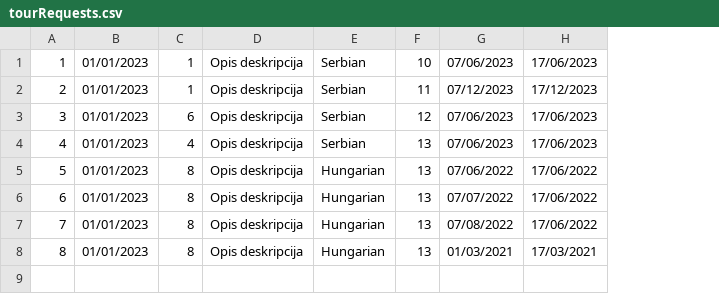
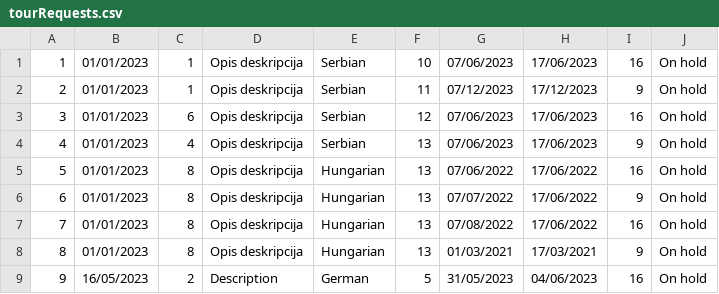
Before and after one commit to BrziGolub/booking, a CSV file: Booking/Booking/Resources/Data/tourRequests.csv, drawn as a sheet; the diff names each change by its address in the sheet, - before the commit and + after, or states it on an @@ line.

Commit message:
Implemented primitive functionality for creating tour request

```diff
--- a/Booking/Booking/Resources/Data/tourRequests.csv
+++ b/Booking/Booking/Resources/Data/tourRequests.csv
+column I, rows 1-8: 16 | 9 | 16 | 9 | 16 | 9 | 16 | 9
+column J, rows 1-8: all On hold
+row 9: 9 | 16/05/2023 | 2 | Description | German | 5 | 31/05/2023 | 04/06/2023 | 16 | On hold
```
Also changed, not shown: 14 other files.
